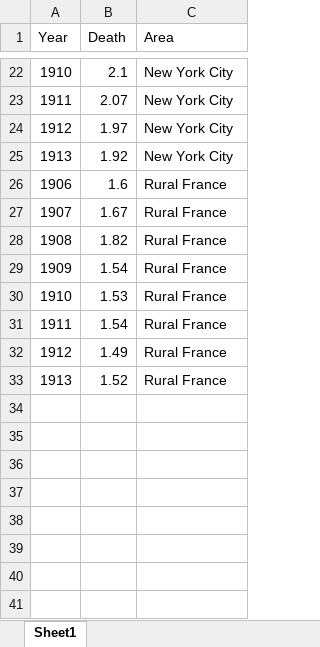
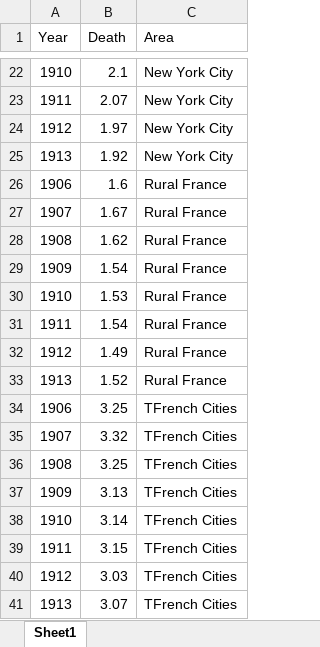
Before and after one commit to Robert-Bilyk/Slow_Reveal_Graphs, an Excel workbook: Original Plot Work/1906 - 1913 Tuberculosis Mortality Country&Town/Tuberculosis Towns.xlsx, sheet Sheet1, drawn as a sheet; only a part is shown, gaps mark what is left out; values as stored, in another font and other column widths than the file's, no borders; the diff names each change by its address in the sheet, - before the commit and + after, or states it on an @@ line.

```diff
--- a/Original Plot Work/1906 - 1913 Tuberculosis Mortality Country&Town/Tuberculosis Towns.xlsx (sheet Sheet1)
+++ b/Original Plot Work/1906 - 1913 Tuberculosis Mortality Country&Town/Tuberculosis Towns.xlsx (sheet Sheet1)
-B28 (Death): 1.82
+B28 (Death): 1.62
+row 34: 1906 | 3.25 | TFrench Cities
+row 35: 1907 | 3.32 | TFrench Cities
+row 36: 1908 | 3.25 | TFrench Cities
+row 37: 1909 | 3.13 | TFrench Cities
+row 38: 1910 | 3.14 | TFrench Cities
+row 39: 1911 | 3.15 | TFrench Cities
+row 40: 1912 | 3.03 | TFrench Cities
+row 41: 1913 | 3.07 | TFrench Cities
```
Also changed, not shown: 2 other files.
